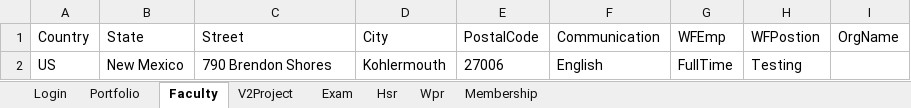
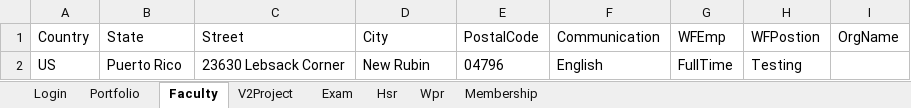
Before and after one commit to hNagesh/TDD_HireProus_project, an Excel workbook: TestData.xlsx, sheet Faculty, drawn as a sheet; values as stored, in another font and other column widths than the file's, no borders; the diff names each change by its address in the sheet, - before the commit and + after, or states it on an @@ line.

Commit message:
Faculty changes

```diff
--- a/TestData.xlsx (sheet Faculty)
+++ b/TestData.xlsx (sheet Faculty)
-B2 (State): New Mexico
+B2 (State): Puerto Rico
-C2 (Street): 790 Brendon Shores
+C2 (Street): 23630 Lebsack Corner
-D2 (City): Kohlermouth
+D2 (City): New Rubin
-E2 (PostalCode): 27006
+E2 (PostalCode): 04796
```
Also changed, not shown: 9 other files.
